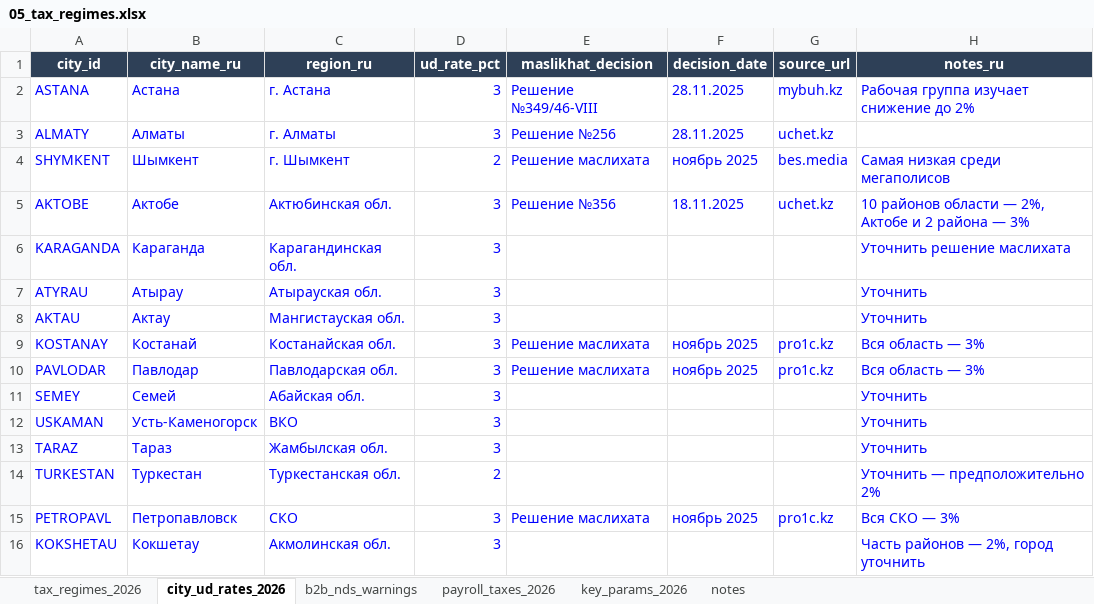
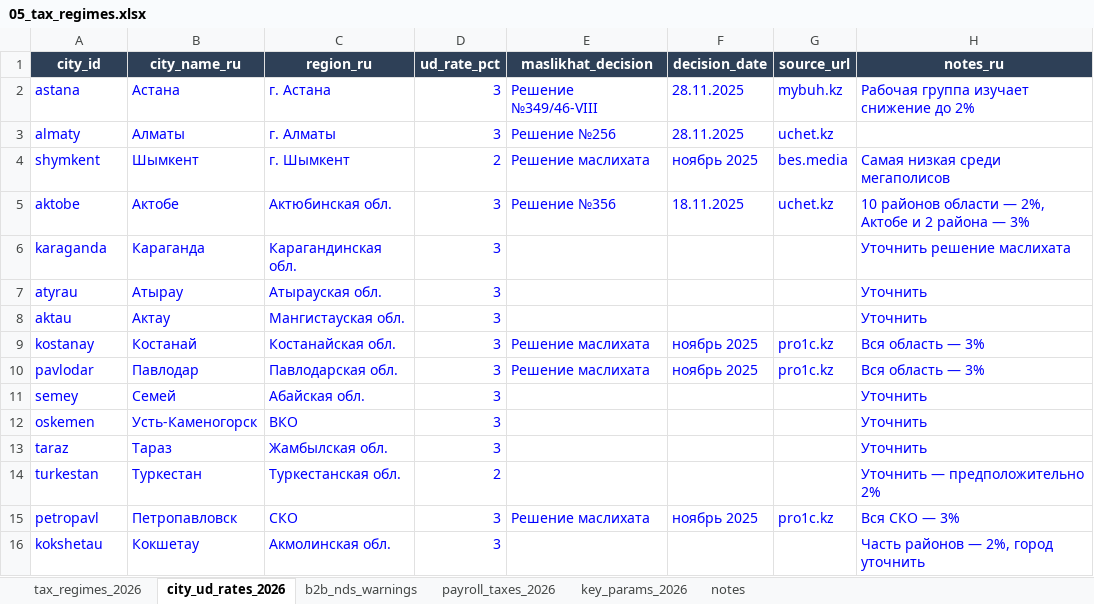
Before and after one commit to academyzerek-ops/ZEREK, an Excel workbook: data/kz/05_tax_regimes.xlsx, sheet city_ud_rates_2026, drawn as a sheet; values as stored, in another font and other column widths than the file's, no borders; the diff names each change by its address in the sheet, - before the commit and + after, or states it on an @@ line.

```diff
--- a/data/kz/05_tax_regimes.xlsx (sheet city_ud_rates_2026)
+++ b/data/kz/05_tax_regimes.xlsx (sheet city_ud_rates_2026)
-A2 (city_id): ASTANA
+A2 (city_id): astana
-A3 (city_id): ALMATY
+A3 (city_id): almaty
-A4 (city_id): SHYMKENT
+A4 (city_id): shymkent
-A5 (city_id): AKTOBE
+A5 (city_id): aktobe
-A6 (city_id): KARAGANDA
+A6 (city_id): karaganda
-A7 (city_id): ATYRAU
+A7 (city_id): atyrau
-A8 (city_id): AKTAU
+A8 (city_id): aktau
-A9 (city_id): KOSTANAY
+A9 (city_id): kostanay
-A10 (city_id): PAVLODAR
+A10 (city_id): pavlodar
-A11 (city_id): SEMEY
+A11 (city_id): semey
-A12 (city_id): USKAMAN
+A12 (city_id): oskemen
-A13 (city_id): TARAZ
+A13 (city_id): taraz
-A14 (city_id): TURKESTAN
+A14 (city_id): turkestan
-A15 (city_id): PETROPAVL
+A15 (city_id): petropavl
-A16 (city_id): KOKSHETAU
+A16 (city_id): kokshetau
```
Also changed, not shown: data/kz/01_cities.xlsx, data/kz/11_rent_benchmarks.xlsx, 3 other files.
